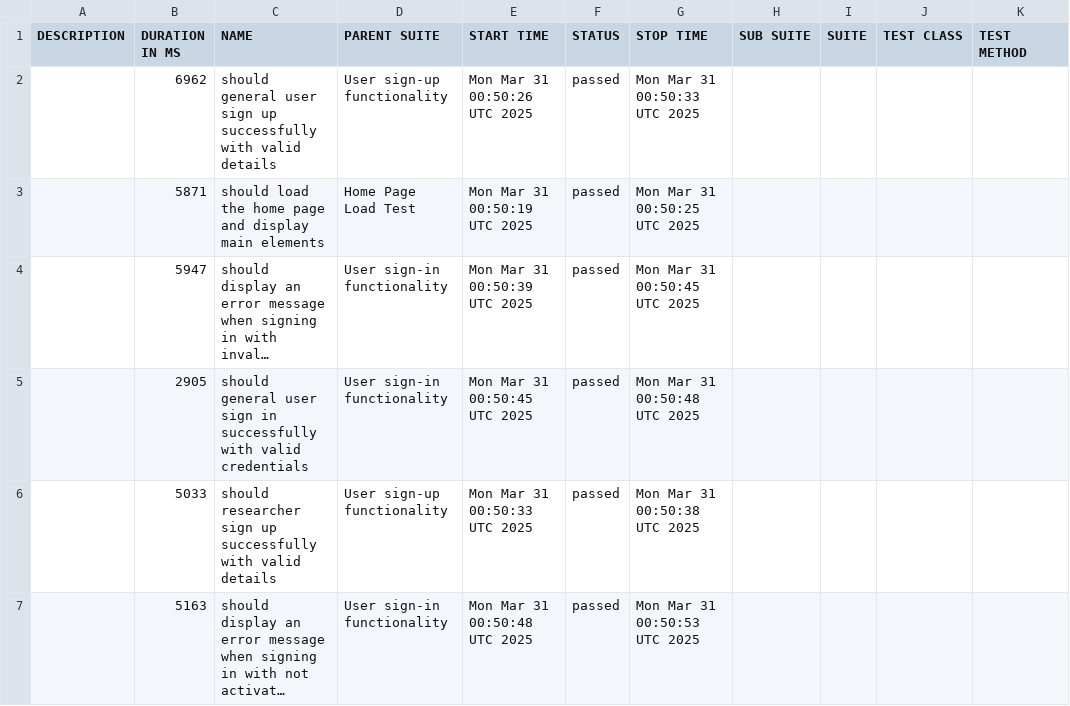
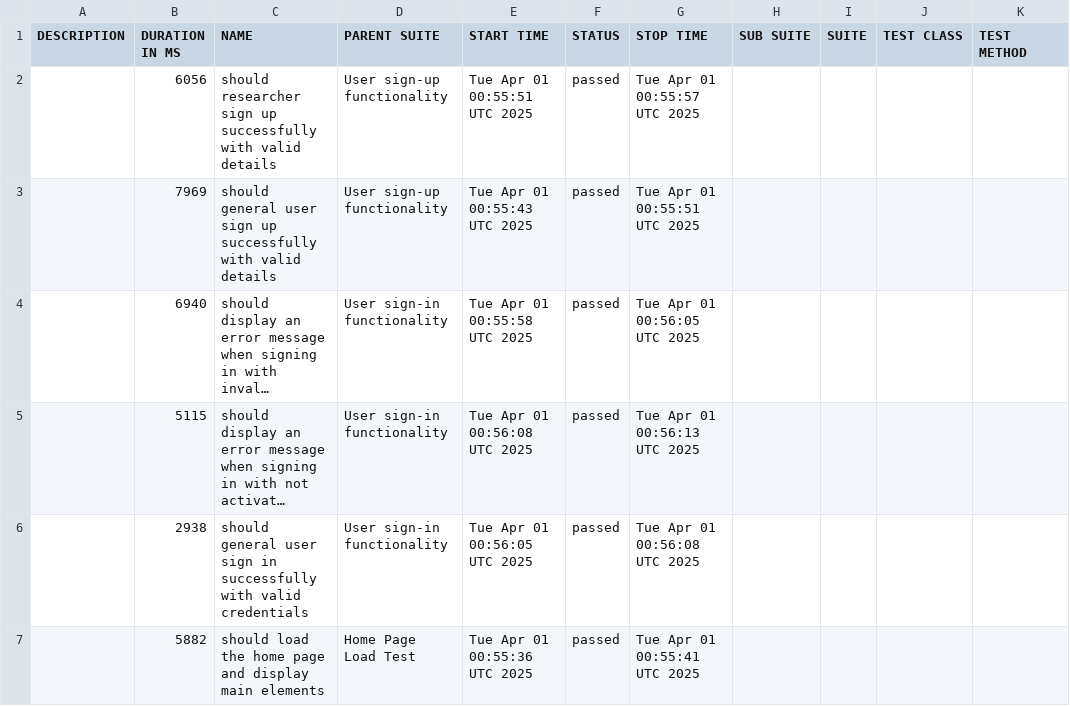
Before and after one commit to udanawetthasinghe/dis, a CSV file: data/suites.csv, drawn as a sheet; long unchanged cells end in …; removed rows and columns are numbered as before the commit, all else as after; the diff names each change by its address in the sheet, - before the commit and + after, or states it on an @@ line.

```diff
--- a/data/suites.csv
+++ b/data/suites.csv
+row 2:  | 6056 | should researcher sign up successfully with valid details | User sign-up functionality | Tue Apr 01 00:55:51 UTC 2025 | passed | Tue Apr 01 00:55:57 UTC 2025
-B3 (DURATION IN MS): 6962
+B3 (DURATION IN MS): 7969
-E3 (START TIME): Mon Mar 31 00:50:26 UTC 2025
+E3 (START TIME): Tue Apr 01 00:55:43 UTC 2025
-G3 (STOP TIME): Mon Mar 31 00:50:33 UTC 2025
+G3 (STOP TIME): Tue Apr 01 00:55:51 UTC 2025
-row 3:  | 5871 | should load the home page and display main elements | Home Page Load Test | Mon Mar 31 00:50:19 UTC 2025 | passed | Mon Mar 31 00:50:25 UTC 2025
-B4 (DURATION IN MS): 5947
+B4 (DURATION IN MS): 6940
-E4 (START TIME): Mon Mar 31 00:50:39 UTC 2025
+E4 (START TIME): Tue Apr 01 00:55:58 UTC 2025
-G4 (STOP TIME): Mon Mar 31 00:50:45 UTC 2025
+G4 (STOP TIME): Tue Apr 01 00:56:05 UTC 2025
-row 5:  | 2905 | should general user sign in successfully with valid credentials | User sign-in functionality | Mon Mar 31 00:50:45 UTC 2025 | passed | Mon Mar 31 00:50:48 UTC 2025
-row 6:  | 5033 | should researcher sign up successfully with valid details | User sign-up functionality | Mon Mar 31 00:50:33 UTC 2025 | passed | Mon Mar 31 00:50:38 UTC 2025
-B5 (DURATION IN MS): 5163
+B5 (DURATION IN MS): 5115
-E5 (START TIME): Mon Mar 31 00:50:48 UTC 2025
+E5 (START TIME): Tue Apr 01 00:56:08 UTC 2025
-G5 (STOP TIME): Mon Mar 31 00:50:53 UTC 2025
+G5 (STOP TIME): Tue Apr 01 00:56:13 UTC 2025
+row 6:  | 2938 | should general user sign in successfully with valid credentials | User sign-in functionality | Tue Apr 01 00:56:05 UTC 2025 | passed | Tue Apr 01 00:56:08 UTC 2025
+row 7:  | 5882 | should load the home page and display main elements | Home Page Load Test | Tue Apr 01 00:55:36 UTC 2025 | passed | Tue Apr 01 00:55:41 UTC 2025
```
Also changed, not shown: 26 other files.
